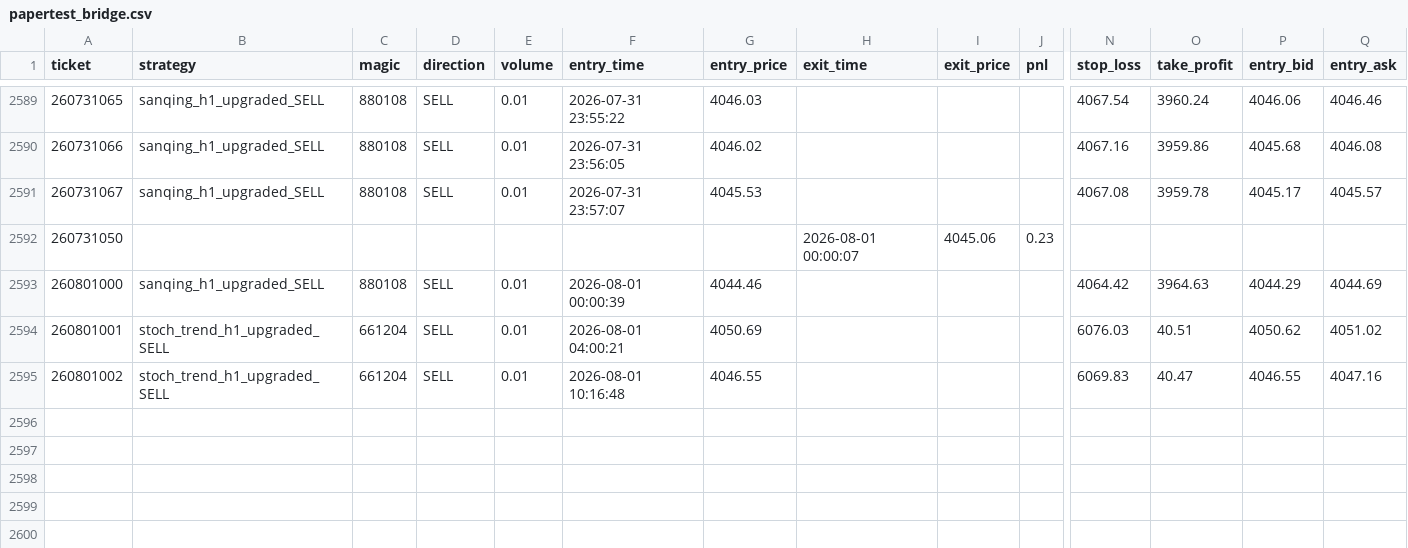
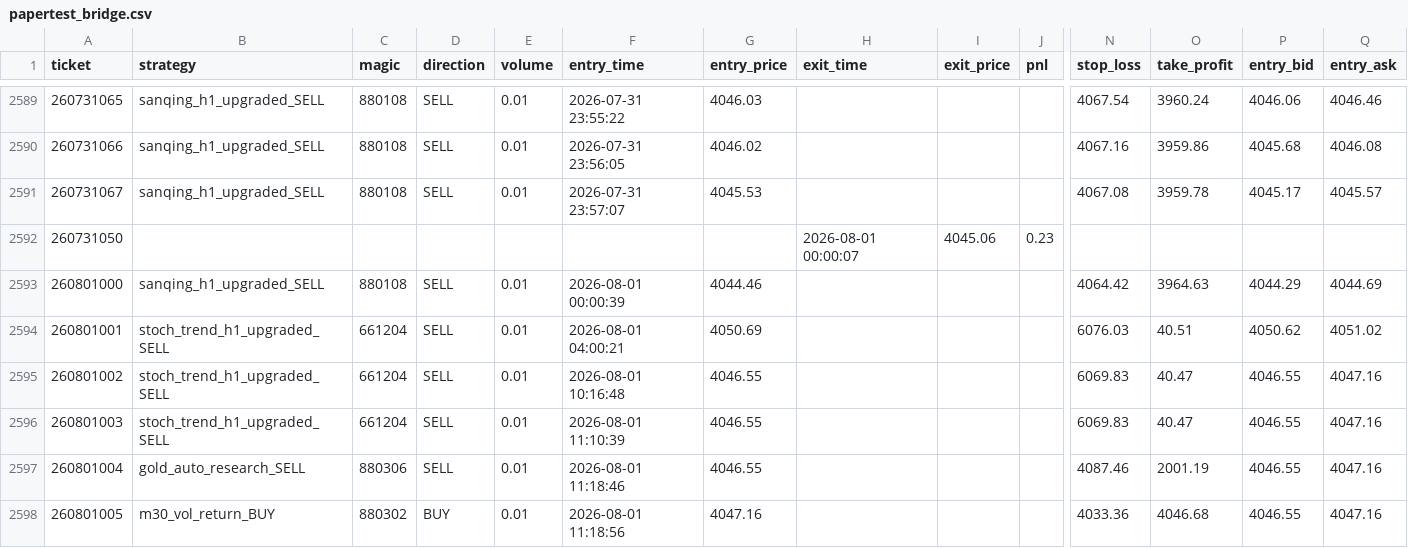
Before and after one commit to goodie1972/algoforge, a CSV file: papertest/papertest_bridge.csv, drawn as a sheet; only a part is shown, gaps mark what is left out; rows hold the shown columns only; the diff names each change by its address in the sheet, - before the commit and + after, or states it on an @@ line.

```diff
--- a/papertest/papertest_bridge.csv
+++ b/papertest/papertest_bridge.csv
+row 2596: 260801003 | stoch_trend_h1_upgraded_SELL | 661204 | SELL | 0.01 | 2026-08-01 11:10:39 | 4046.55 |  |  |  | 6069.83 | 40.47 | 4046.55 | 4047.16
+row 2597: 260801004 | gold_auto_research_SELL | 880306 | SELL | 0.01 | 2026-08-01 11:18:46 | 4046.55 |  |  |  | 4087.46 | 2001.19 | 4046.55 | 4047.16
+row 2598: 260801005 | m30_vol_return_BUY | 880302 | BUY | 0.01 | 2026-08-01 11:18:56 | 4047.16 |  |  |  | 4033.36 | 4046.68 | 4046.55 | 4047.16
```
Also changed, not shown: 1 other file.
